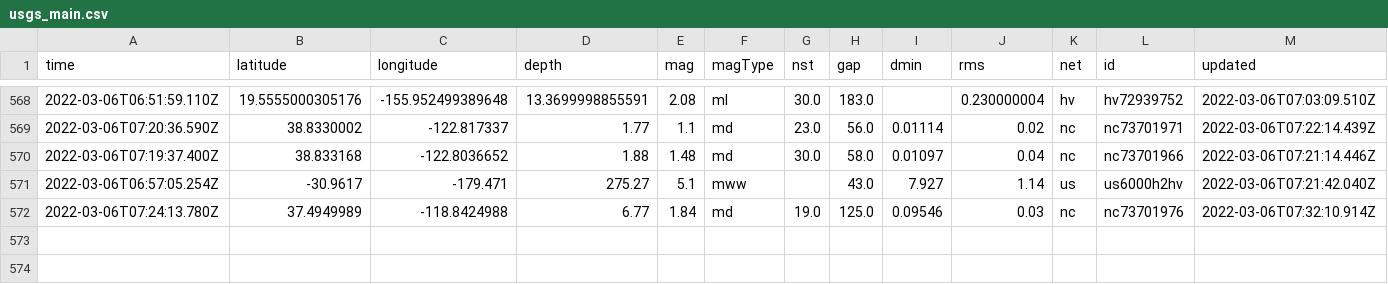
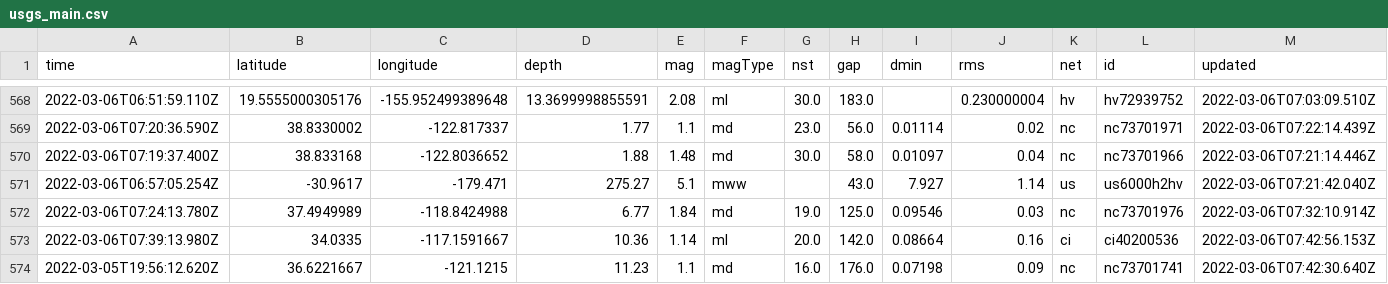
Before and after one commit to sahanasjay/nicar-22-git-actions, a CSV file: usgs_main.csv, drawn as a sheet; only a part is shown, gaps mark what is left out; rows hold the shown columns only; the diff names each change by its address in the sheet, - before the commit and + after, or states it on an @@ line.

```diff
--- a/usgs_main.csv
+++ b/usgs_main.csv
+row 573: 2022-03-06T07:39:13.980Z | 34.0335 | -117.1591667 | 10.36 | 1.14 | ml | 20.0 | 142.0 | 0.08664 | 0.16 | ci | ci40200536 | 2022-03-06T07:42:56.153Z
+row 574: 2022-03-05T19:56:12.620Z | 36.6221667 | -121.1215 | 11.23 | 1.1 | md | 16.0 | 176.0 | 0.07198 | 0.09 | nc | nc73701741 | 2022-03-06T07:42:30.640Z
```
